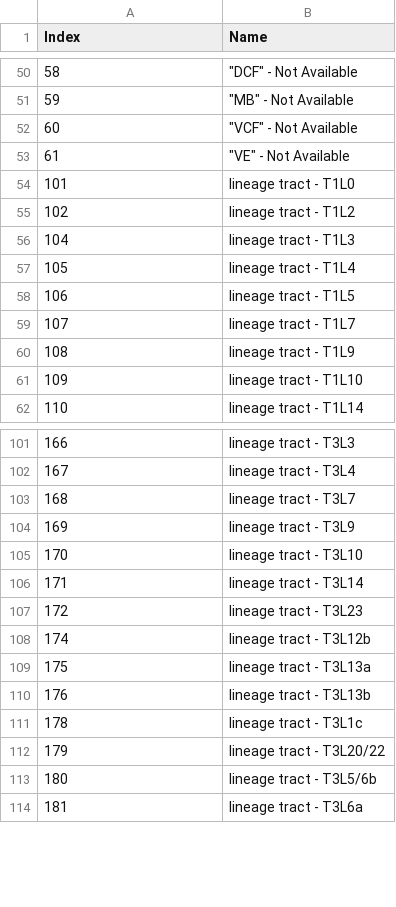
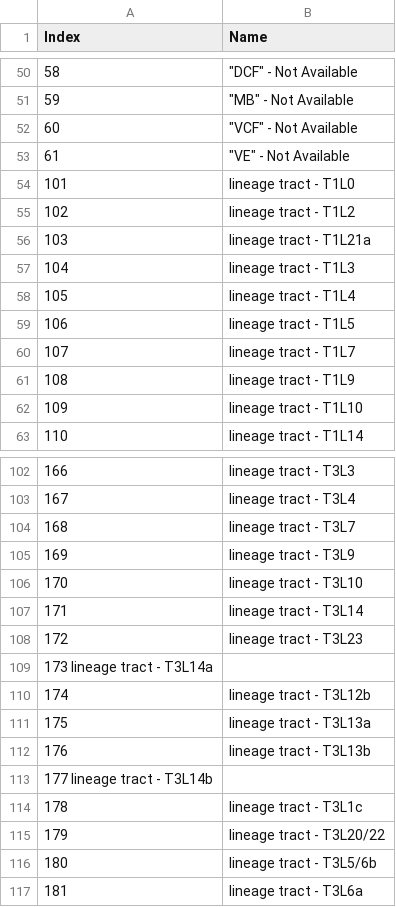
Before and after one commit to Robbie1977/DrosAdultTAGdomains, a TSV file: refData/IndexKey.tsv, drawn as a sheet; only a part is shown, gaps mark what is left out.

Commit message:
adding more hemi-lineages

```diff
--- a/refData/IndexKey.tsv
+++ b/refData/IndexKey.tsv
@@ -55,2 +55,3 @@ Index	Name
 102	lineage tract - T1L2
+103	lineage tract - T1L21a
 104	lineage tract - T1L3
@@ -107,2 +108,3 @@ Index	Name
 172	lineage tract - T3L23
+173 lineage tract - T3L14a
 174	lineage tract - T3L12b
@@ -110,2 +112,3 @@ Index	Name
 176	lineage tract - T3L13b
+177 lineage tract - T3L14b
 178	lineage tract - T3L1c
```
